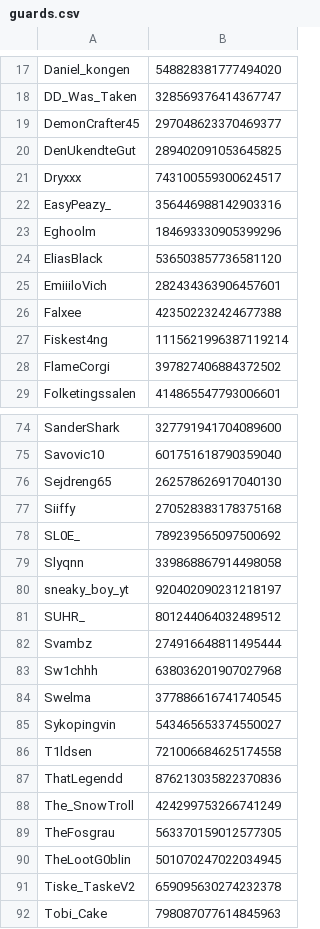
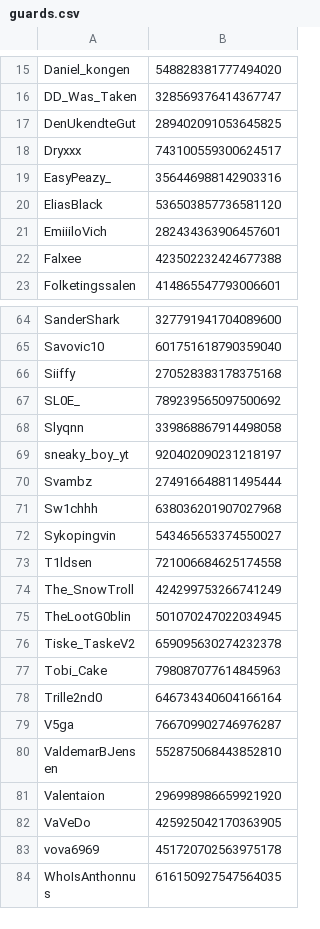
Before and after one commit to WildTooth/FreakyVille-General-Data, a CSV file: guards/guards.csv, drawn as a sheet; only a part is shown, gaps mark what is left out; the shorter side is filled out with more unchanged rows; the diff covers the shown part only; the diff names each change by its address in the sheet, - before the commit and + after, or states it on an @@ line.

Commit message:
Update guards.csv

```diff
--- a/guards/guards.csv
+++ b/guards/guards.csv
-row 19: DemonCrafter45 | 297048623370469377
-row 23: Eghoolm | 184693330905399296
-row 27: Fiskest4ng | 1115621996387119214
-row 28: FlameCorgi | 397827406884372502
-row 76: Sejdreng65 | 262578626917040130
-row 81: SUHR_ | 801244064032489512
-row 84: Swelma | 377886616741740545
-row 87: ThatLegendd | 876213035822370836
-row 89: TheFosgrau | 563370159012577305
```
Also changed, not shown: 10 removed rows and 1 edited cell elsewhere in this file.
